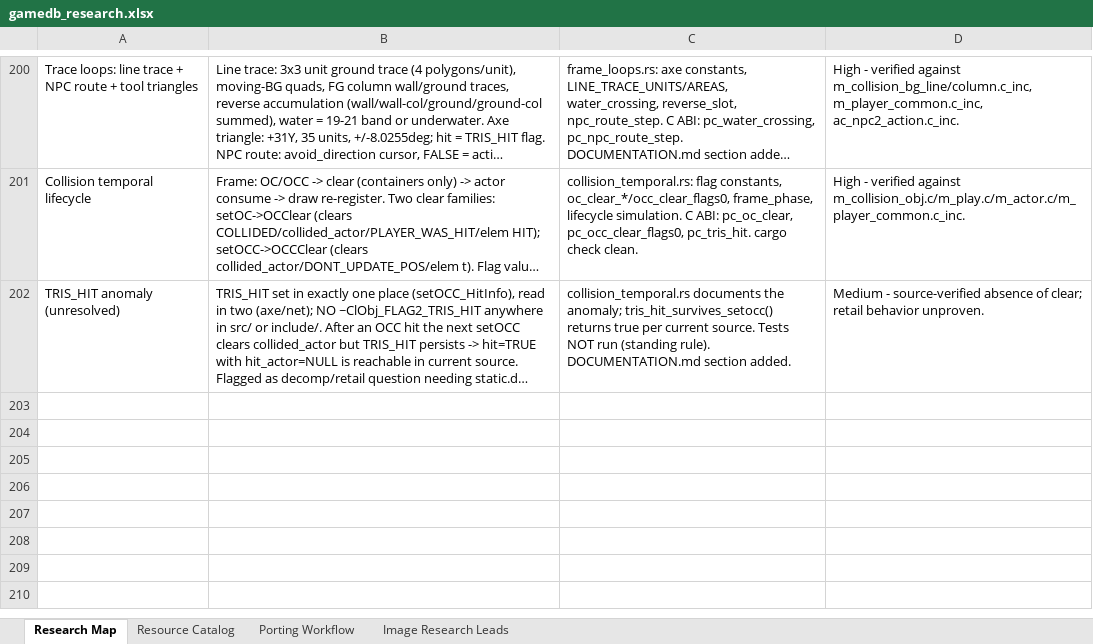
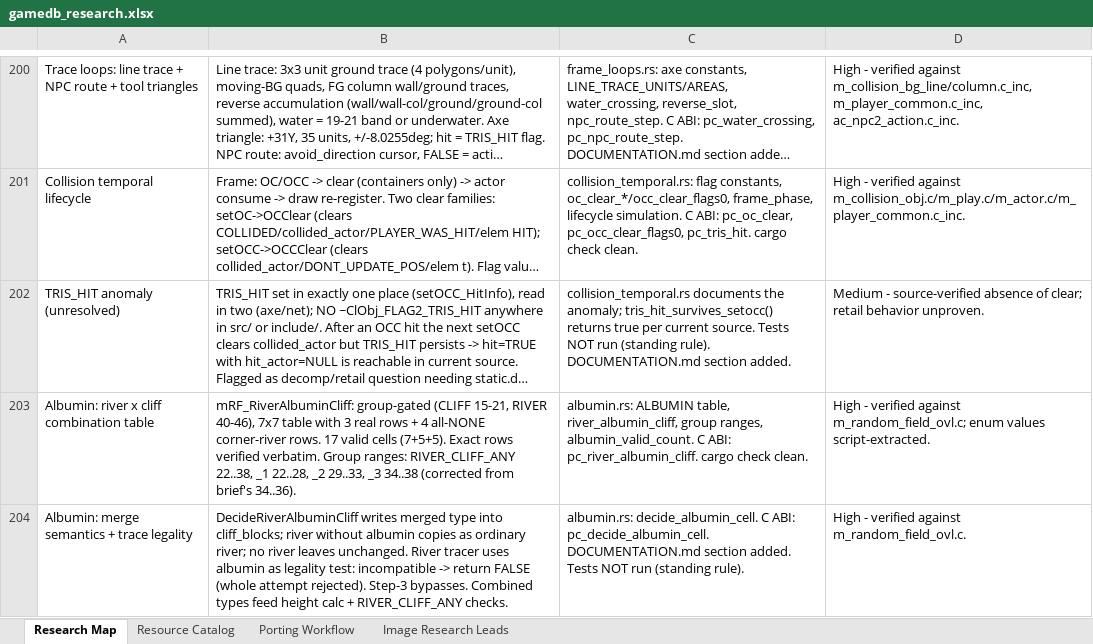
Before and after one commit to himan1372/rustimal-crossing, an Excel workbook: gamedb_research.xlsx, sheet Research Map, drawn as a sheet; only a part is shown, gaps mark what is left out; long unchanged cells end in …; values as stored, in another font and other column widths than the file's, no borders; the diff names each change by its address in the sheet, - before the commit and + after, or states it on an @@ line.

Commit message:
River-cliff albumin tables (albumin.rs)
- 7x7 albumin table, 17 valid cells, group ranges.
- Merge semantics + river-trace legality.
- C ABI: pc_river_albumin_cliff, pc_decide_albumin_cell.
- Docs: DOCUMENTATION.md section; workbook rows 203-204.
- cargo check --lib clean. Tests not run.

```diff
--- a/gamedb_research.xlsx (sheet Research Map)
+++ b/gamedb_research.xlsx (sheet Research Map)
+row 203: Albumin: river x cliff combination table | mRF_RiverAlbuminCliff: group-gated (CLIFF 15-21, RIVER 40-46), 7x7 table with 3 real rows + 4 all-NONE corner-river rows. 17 valid cells (7+5+5). Exact rows verified verbatim. Group ranges: RIVER_CLIFF_ANY 22..38, _1 22..28, _2 29..33, _3 34..38 (corrected from brief's 34..36). | albumin.rs: ALBUMIN table, river_albumin_cliff, group ranges, albumin_valid_count. C ABI: pc_river_albumin_cliff. cargo check clean. | High - verified against m_random_field_ovl.c; enum values script-extracted.
+row 204: Albumin: merge semantics + trace legality | DecideRiverAlbuminCliff writes merged type into cliff_blocks; river without albumin copies as ordinary river; no river leaves unchanged. River tracer uses albumin as legality test: incompatible -> return FALSE (whole attempt rejected). Step-3 bypasses. Combined types feed height calc + RIVER_CLIFF_ANY checks. | albumin.rs: decide_albumin_cell. C ABI: pc_decide_albumin_cell. DOCUMENTATION.md section added. Tests NOT run (standing rule). | High - verified against m_random_field_ovl.c.
```
Also changed, not shown: 3 other files.
